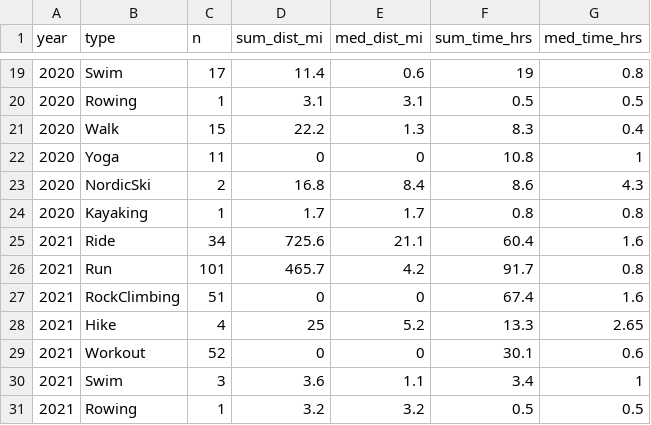
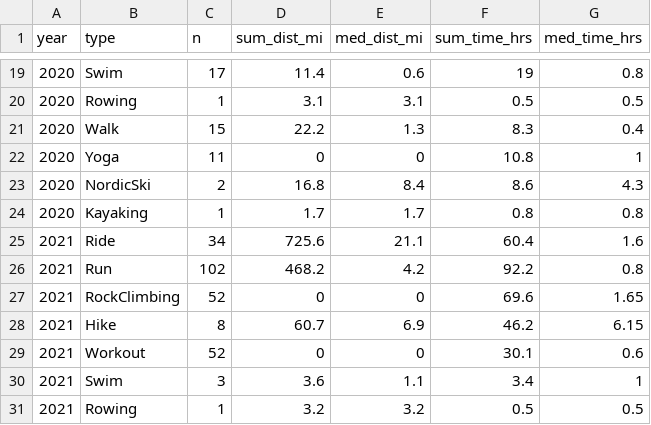
Before and after one commit to kelly-sovacool/strava, a CSV file: data/processed/summary.csv, drawn as a sheet; only a part is shown, gaps mark what is left out.

```diff
--- a/data/processed/summary.csv
+++ b/data/processed/summary.csv
@@ -25,5 +25,5 @@ year,type,n,sum_dist_mi,med_dist_mi,sum_time_hrs,med_time_hrs
 2021,Ride,34,725.6,21.1,60.4,1.6
-2021,Run,101,465.7,4.2,91.7,0.8
-2021,RockClimbing,51,0,0,67.4,1.6
-2021,Hike,4,25,5.2,13.3,2.65
+2021,Run,102,468.2,4.2,92.2,0.8
+2021,RockClimbing,52,0,0,69.6,1.65
+2021,Hike,8,60.7,6.9,46.2,6.15
 2021,Workout,52,0,0,30.1,0.6
```
Also changed, not shown: 36 other files.
